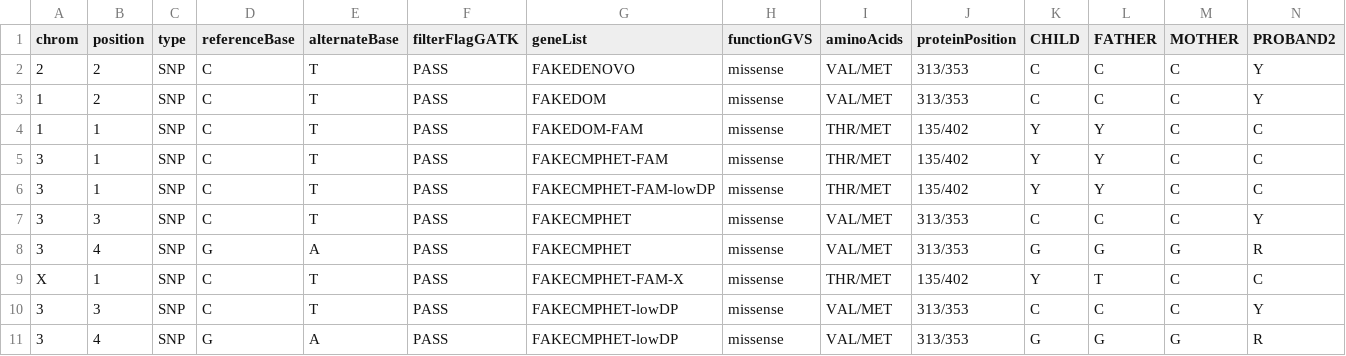
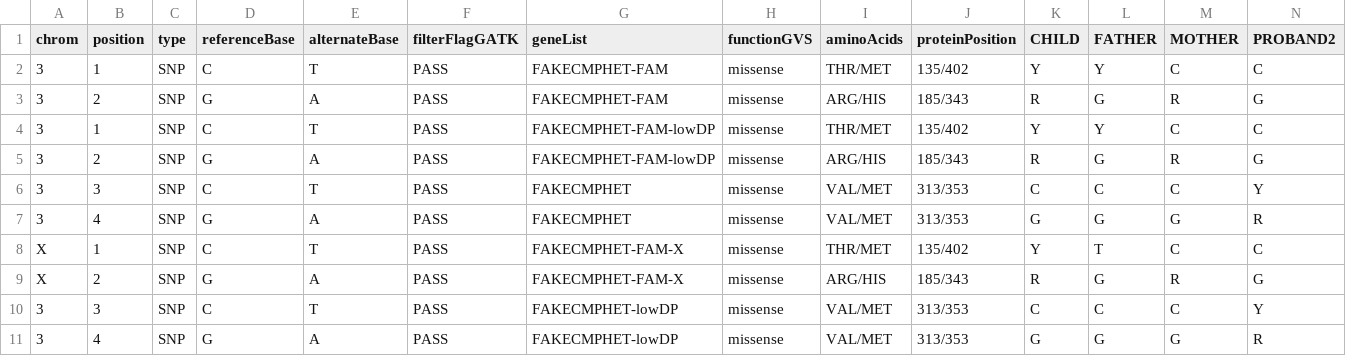
Before and after one commit to jxchong/CMG-Analysis, a TSV file: testout.Nhit.compoundhet.tsv (was testout.dominant.tsv), drawn as a sheet; only a part is shown; removed rows and columns are numbered as before the commit, all else as after; rows hold the shown columns only; the diff names each change by its address in the sheet, - before the commit and + after, or states it on an @@ line.

Commit message:
implemented new filtering; count low DP and GQ genotypes literally as missing (N) instead of excluding

```diff
--- a/testout.dominant.tsv
+++ b/testout.Nhit.compoundhet.tsv
-row 2: 2 | 2 | SNP | C | T | PASS | FAKEDENOVO | missense | VAL/MET | 313/353 | C | C | C | Y
-row 3: 1 | 2 | SNP | C | T | PASS | FAKEDOM | missense | VAL/MET | 313/353 | C | C | C | Y
-row 4: 1 | 1 | SNP | C | T | PASS | FAKEDOM-FAM | missense | THR/MET | 135/402 | Y | Y | C | C
+row 3: 3 | 2 | SNP | G | A | PASS | FAKECMPHET-FAM | missense | ARG/HIS | 185/343 | R | G | R | G
+row 5: 3 | 2 | SNP | G | A | PASS | FAKECMPHET-FAM-lowDP | missense | ARG/HIS | 185/343 | R | G | R | G
+row 9: X | 2 | SNP | G | A | PASS | FAKECMPHET-FAM-X | missense | ARG/HIS | 185/343 | R | G | R | G
```
Also changed, not shown: 16 other files.
